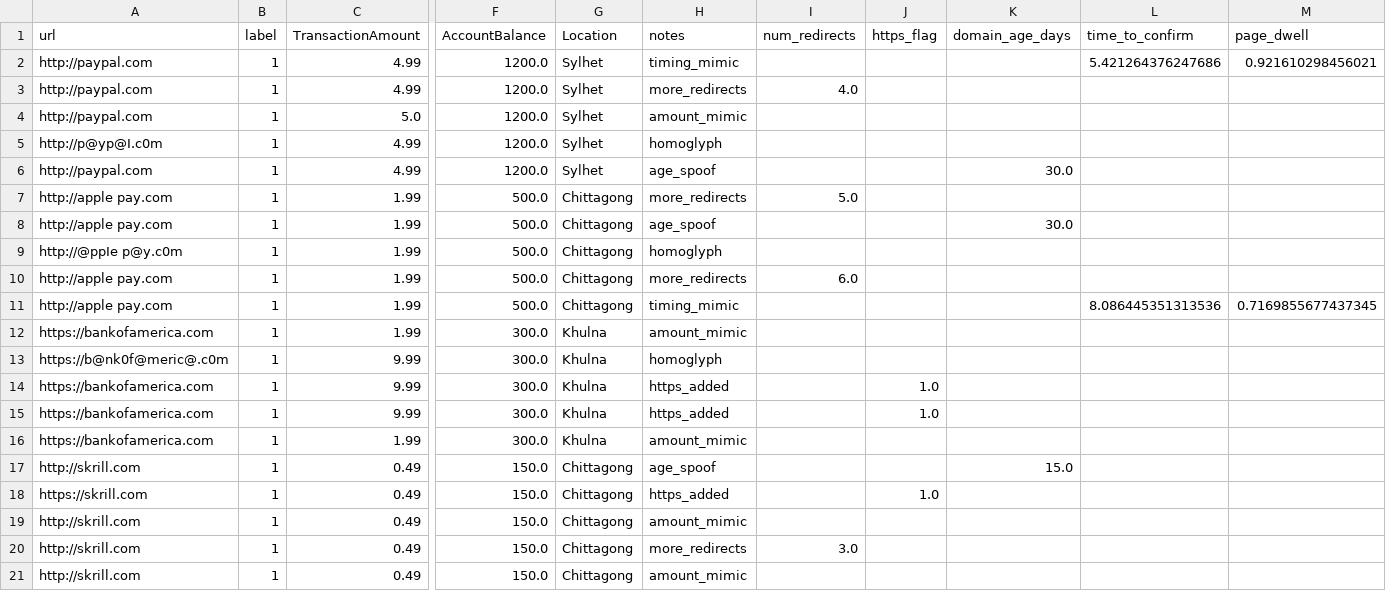
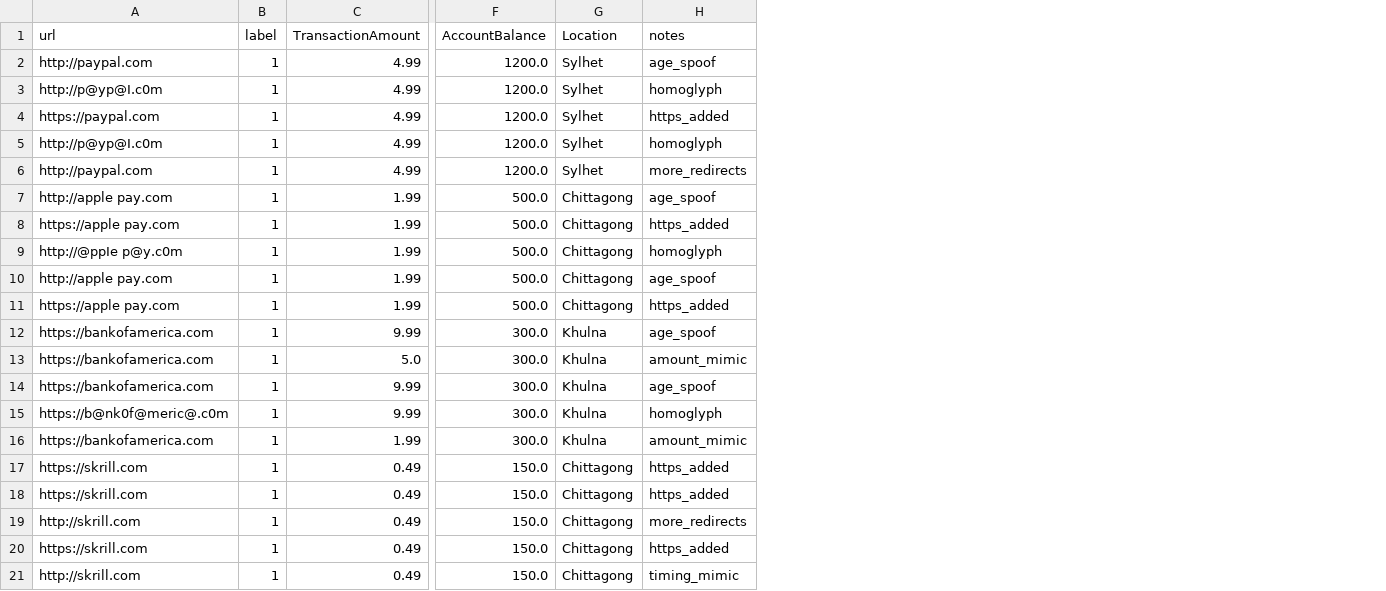
Before and after one commit to Sadrib-perfecthonest/Fake-Payment-Gateway-Detection-Adversarial-Resistant-, a CSV file: Data/Processed/sessions_with_adv.csv, drawn as a sheet; only a part is shown, gaps mark what is left out; removed rows and columns are numbered as before the commit, all else as after; rows hold the shown columns only; the diff names each change by its address in the sheet, - before the commit and + after, or states it on an @@ line.

```diff
--- a/Data/Processed/sessions_with_adv.csv
+++ b/Data/Processed/sessions_with_adv.csv
-column I (num_redirects), row 3: 4.0; row 10: 6.0; row 20: 3.0
-column J (https_flag), row 18: 1.0
-column K (domain_age_days), row 8: 30.0
-column L (time_to_confirm), row 2: 5.421264376247686; row 11: 8.086445351313536
-column M (page_dwell), row 2: 0.921610298456021; row 11: 0.7169855677437345
-H2 (notes): timing_mimic
+H2 (notes): age_spoof
@@ row 5 moved to row 3: http://p@yp@I.c0m @@
+row 4: https://paypal.com | 1 | 4.99 | 1200.0 | Sylhet | https_added
+row 5: http://p@yp@I.c0m | 1 | 4.99 | 1200.0 | Sylhet | homoglyph
-row 4: http://paypal.com | 1 | 5.0 | 1200.0 | Sylhet | amount_mimic
-row 6: http://paypal.com | 1 | 4.99 | 1200.0 | Sylhet | age_spoof |  |  | 30.0
-row 7: http://apple pay.com | 1 | 1.99 | 500.0 | Chittagong | more_redirects | 5.0
+row 8: https://apple pay.com | 1 | 1.99 | 500.0 | Chittagong | https_added
-H10 (notes): more_redirects
+H10 (notes): age_spoof
-A11 (url): http://apple pay.com
+A11 (url): https://apple pay.com
-H11 (notes): timing_mimic
+H11 (notes): https_added
+row 12: https://bankofamerica.com | 1 | 9.99 | 300.0 | Khulna | age_spoof
+row 13: https://bankofamerica.com | 1 | 5.0 | 300.0 | Khulna | amount_mimic
+row 14: https://bankofamerica.com | 1 | 9.99 | 300.0 | Khulna | age_spoof
@@ row 13 moved to row 15: https://b@nk0f@meric@.c0m @@
-row 14: https://bankofamerica.com | 1 | 9.99 | 300.0 | Khulna | https_added |  | 1.0
-row 15: https://bankofamerica.com | 1 | 9.99 | 300.0 | Khulna | https_added |  | 1.0
-row 16: https://bankofamerica.com | 1 | 1.99 | 300.0 | Khulna | amount_mimic
-row 17: http://skrill.com | 1 | 0.49 | 150.0 | Chittagong | age_spoof |  |  | 15.0
-A18 (url): http://skrill.com
+A18 (url): https://skrill.com
-H18 (notes): amount_mimic
+H18 (notes): https_added
+row 20: https://skrill.com | 1 | 0.49 | 150.0 | Chittagong | https_added
-H21 (notes): amount_mimic
+H21 (notes): timing_mimic
```
Also changed, not shown: 4 other files.
